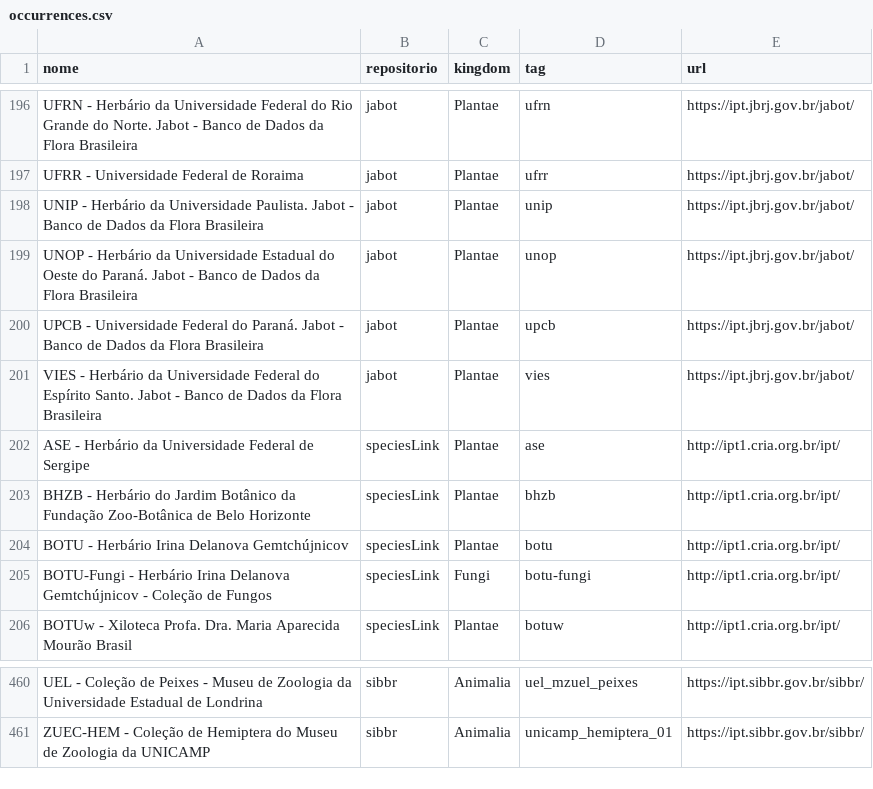
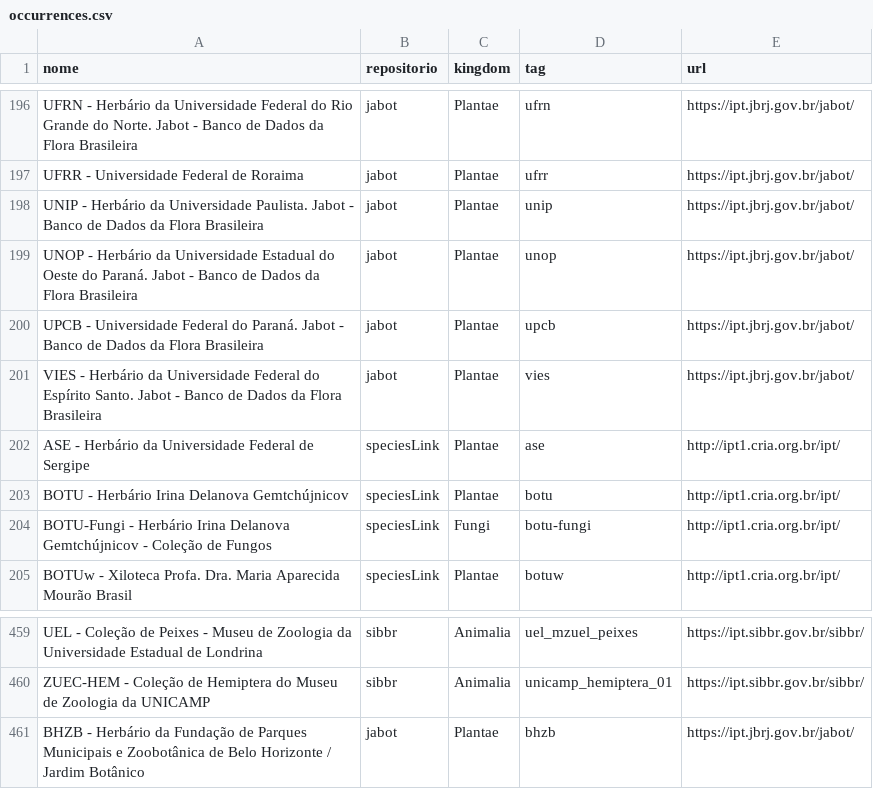
Before and after one commit to biopinda/Biodiversidade-Online, a CSV file: referencias/occurrences.csv, drawn as a sheet; only a part is shown, gaps mark what is left out.

Commit message:
Update occurrences.csv
Incluindo BHZB do JABOT e tirando o do SpeciesLink

```diff
--- a/referencias/occurrences.csv
+++ b/referencias/occurrences.csv
@@ -202,3 +202,2 @@ VIES - Herbário da Universidade Federal do Espírito Santo. Jabot - Banco de Da
 ASE - Herbário da Universidade Federal de Sergipe,speciesLink,Plantae,ase,http://ipt1.cria.org.br/ipt/
-BHZB - Herbário do Jardim Botânico da Fundação Zoo-Botânica de Belo Horizonte,speciesLink,Plantae,bhzb,http://ipt1.cria.org.br/ipt/
 BOTU - Herbário Irina Delanova Gemtchújnicov,speciesLink,Plantae,botu,http://ipt1.cria.org.br/ipt/
@@ -461 +460,2 @@ UEL - Coleção de Peixes - Museu de Zoologia da Universidade Estadual de Londri
 ZUEC-HEM - Coleção de Hemiptera do Museu de Zoologia da UNICAMP,sibbr,Animalia,unicamp_hemiptera_01,https://ipt.sibbr.gov.br/sibbr/
+BHZB - Herbário da Fundação de Parques Municipais e Zoobotânica de Belo Horizonte / Jardim Botânico,jabot,Plantae,bhzb,https://ipt.jbrj.gov.br/jabot/
```
